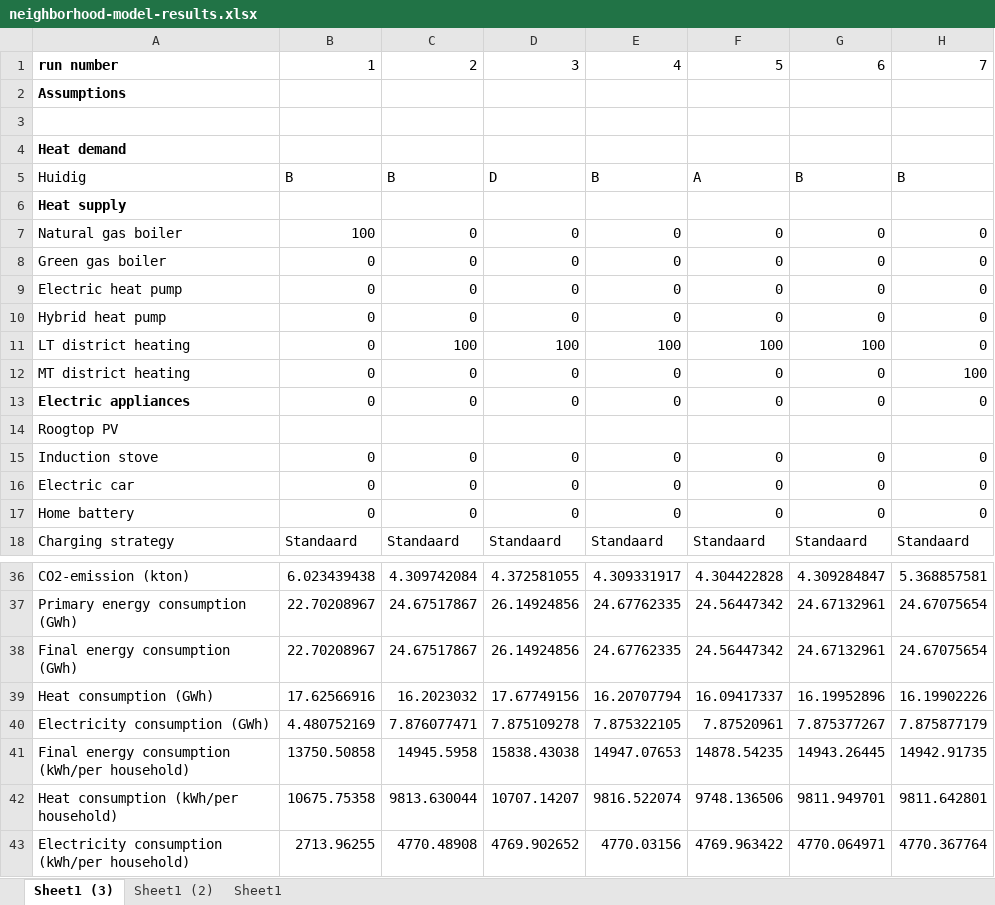
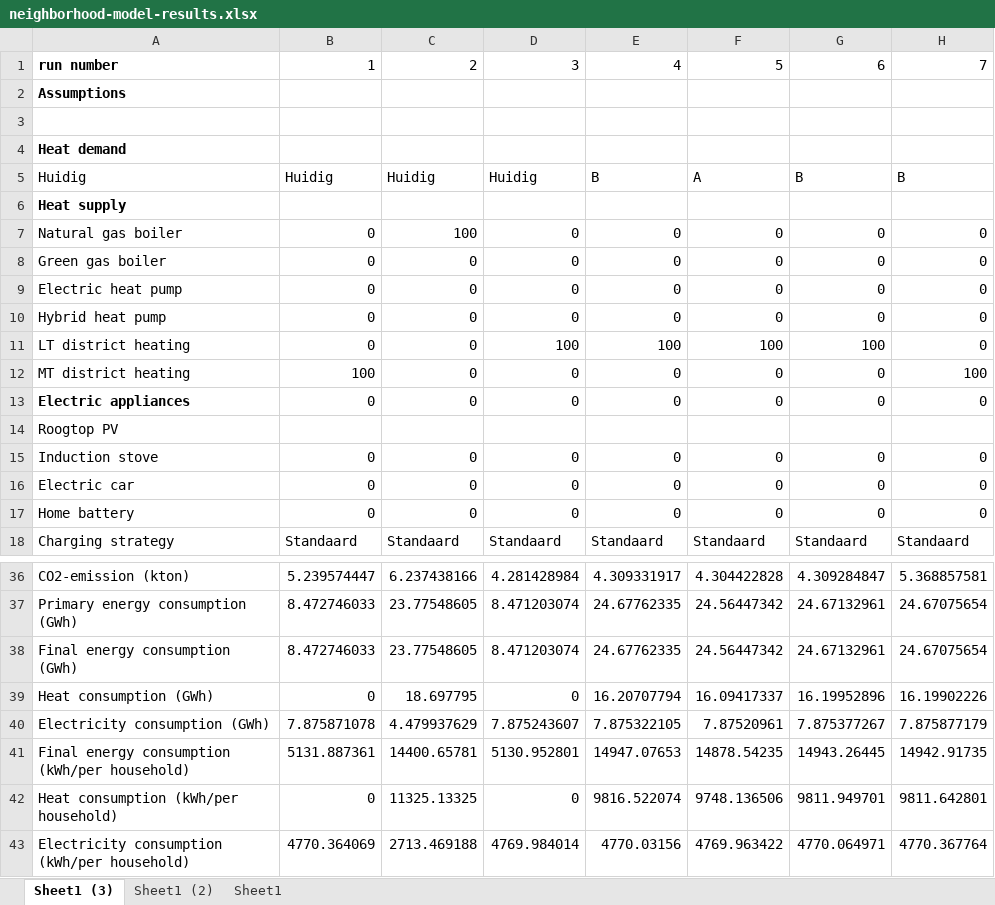
Before and after one commit to Zenmo/Brabant-buurt-serious-game, an Excel workbook: results/neighborhood-model-results.xlsx, sheet Sheet1 (3), drawn as a sheet; only a part is shown, gaps mark what is left out; values as stored, in another font and other column widths than the file's, no borders; 1 other sheet too large or unreadable and not compared; the diff covers the shown part only; the diff names each change by its address in the sheet, - before the commit and + after, or states it on an @@ line.

```diff
--- a/results/neighborhood-model-results.xlsx (sheet Sheet1 (3))
+++ b/results/neighborhood-model-results.xlsx (sheet Sheet1 (3))
-B5: B
+B5: Huidig
-C5: B
+C5: Huidig
-D5: D
+D5: Huidig
-B7: 100
+B7: 0
-C7: 0
+C7: 100
-C11: 100
+C11: 0
-B12: 0
+B12: 100
-B36: 6.023439438
+B36: 5.239574447
-C36: 4.309742084
+C36: 6.237438166
-D36: 4.372581055
+D36: 4.281428984
-B37:B38: 22.70208967
+B37:B38: 8.472746033
-C37:C38: 24.67517867
+C37:C38: 23.77548605
-D37:D38: 26.14924856
+D37:D38: 8.471203074
-B39: 17.62566916
+B39: 0
-C39: 16.2023032
+C39: 18.697795
-D39: 17.67749156
+D39: 0
-B40: 4.480752169
+B40: 7.875871078
-C40: 7.876077471
+C40: 4.479937629
-D40: 7.875109278
+D40: 7.875243607
-B41: 13750.50858
+B41: 5131.887361
-C41: 14945.5958
+C41: 14400.65781
-D41: 15838.43038
+D41: 5130.952801
-B42: 10675.75358
+B42: 0
-C42: 9813.630044
+C42: 11325.13325
-D42: 10707.14207
+D42: 0
-B43: 2713.96255
+B43: 4770.364069
-C43: 4770.48908
+C43: 2713.469188
-D43: 4769.902652
+D43: 4769.984014
```
Also changed, not shown: 35 edited cells elsewhere in this sheet, data/Energy costs.xlsx, 5 other files.
